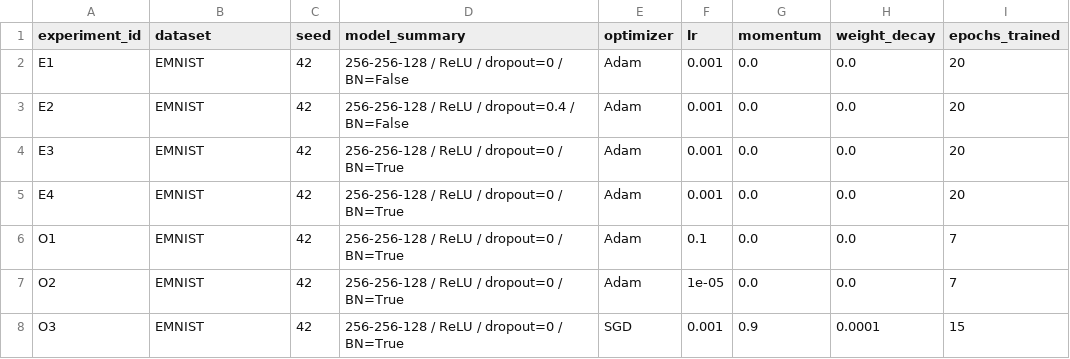
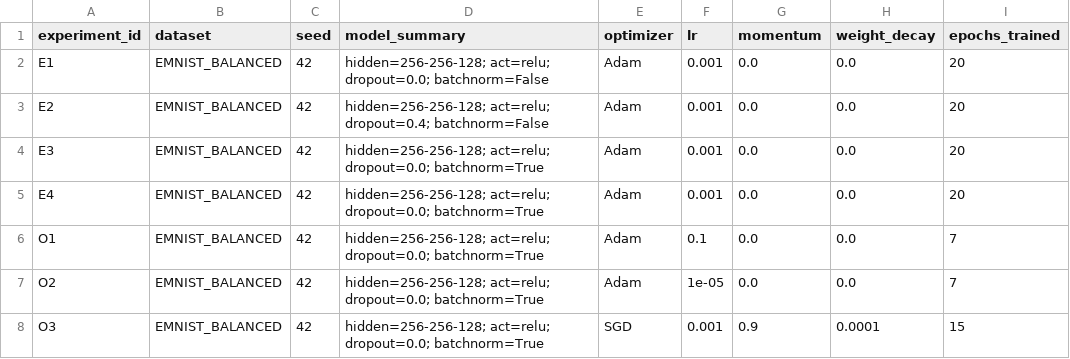
Before and after one commit to 12hennesy17/MLtask, a CSV file: homeworks/HW08-09/artifacts/runs.csv, drawn as a sheet; only a part is shown; the diff names each change by its address in the sheet, - before the commit and + after, or states it on an @@ line.

```diff
--- a/homeworks/HW08-09/artifacts/runs.csv
+++ b/homeworks/HW08-09/artifacts/runs.csv
-B2:B8 (dataset): EMNIST
+B2:B8 (dataset): EMNIST_BALANCED
-D2 (model_summary): 256-256-128 / ReLU / dropout=0 / BN=False
+D2 (model_summary): hidden=256-256-128; act=relu; dropout=0.0; batchnorm=False
-D3 (model_summary): 256-256-128 / ReLU / dropout=0.4 / BN=False
+D3 (model_summary): hidden=256-256-128; act=relu; dropout=0.4; batchnorm=False
-D4:D8 (model_summary): 256-256-128 / ReLU / dropout=0 / BN=True
+D4:D8 (model_summary): hidden=256-256-128; act=relu; dropout=0.0; batchnorm=True
```
Also changed, not shown: 1 other file.
